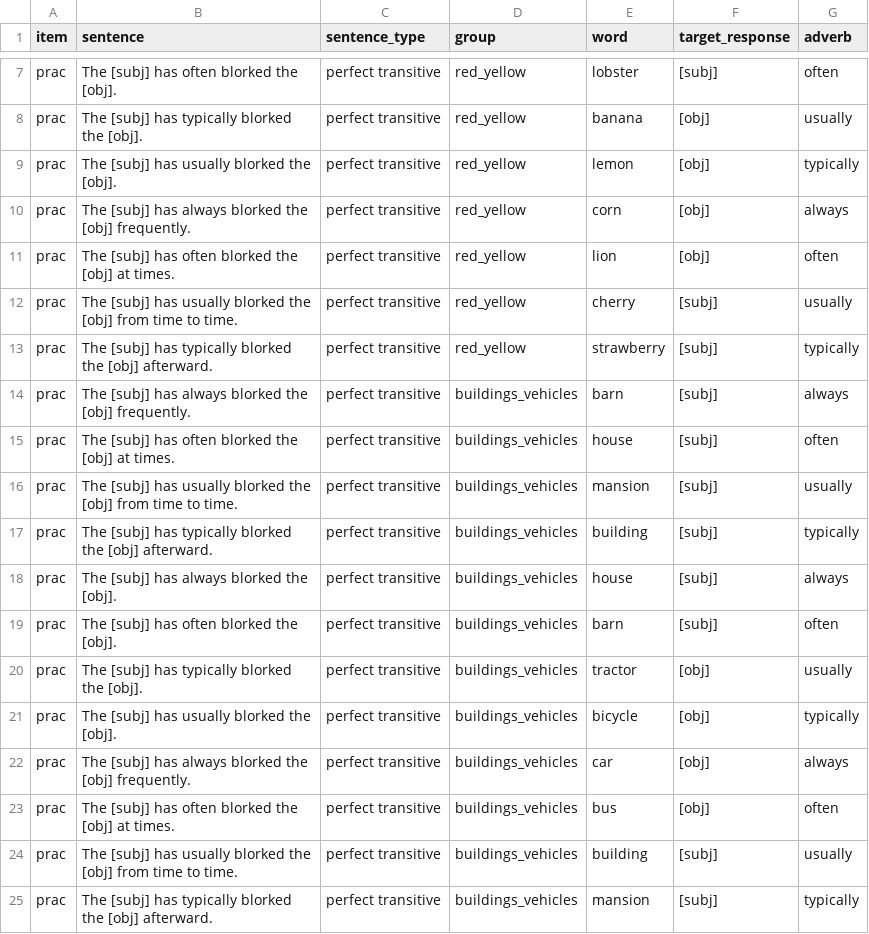
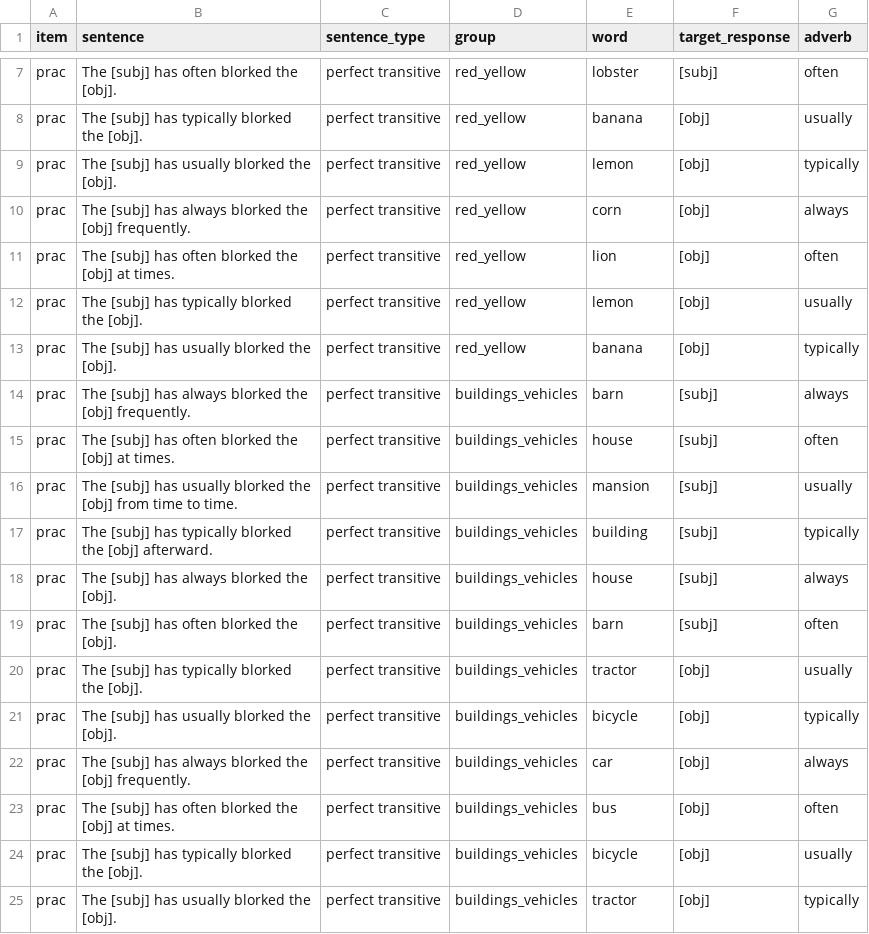
Before and after one commit to mawilson1234/structural-alternations-exp, a CSV file: chunk_includes/train_rep2.csv, drawn as a sheet; only a part is shown, gaps mark what is left out; the diff names each change by its address in the sheet, - before the commit and + after, or states it on an @@ line.

```diff
--- a/chunk_includes/train_rep2.csv
+++ b/chunk_includes/train_rep2.csv
-B12 (sentence): …[subj] has usually blorked the [obj] from time to time.
+B12 (sentence): …[subj] has typically blorked the [obj].
-E12 (word): cherry
+E12 (word): lemon
-F12:F13 (target_response): [subj]
+F12:F13 (target_response): [obj]
-B13 (sentence): …[subj] has typically blorked the [obj] afterward.
+B13 (sentence): …[subj] has usually blorked the [obj].
-E13 (word): strawberry
+E13 (word): banana
-B24 (sentence): …[subj] has usually blorked the [obj] from time to time.
+B24 (sentence): …[subj] has typically blorked the [obj].
-E24 (word): building
+E24 (word): bicycle
-F24:F25 (target_response): [subj]
+F24:F25 (target_response): [obj]
-B25 (sentence): …[subj] has typically blorked the [obj] afterward.
+B25 (sentence): …[subj] has usually blorked the [obj].
-E25 (word): mansion
+E25 (word): tractor
```
Also changed, not shown: chunk_includes/train_rep1.csv.
